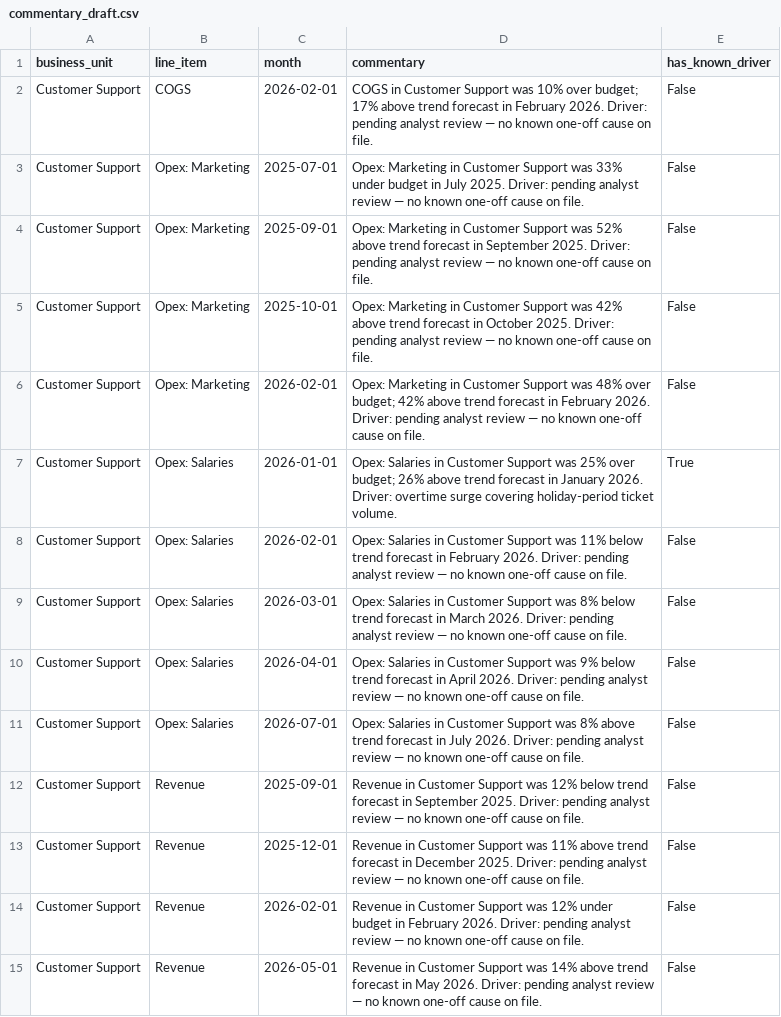
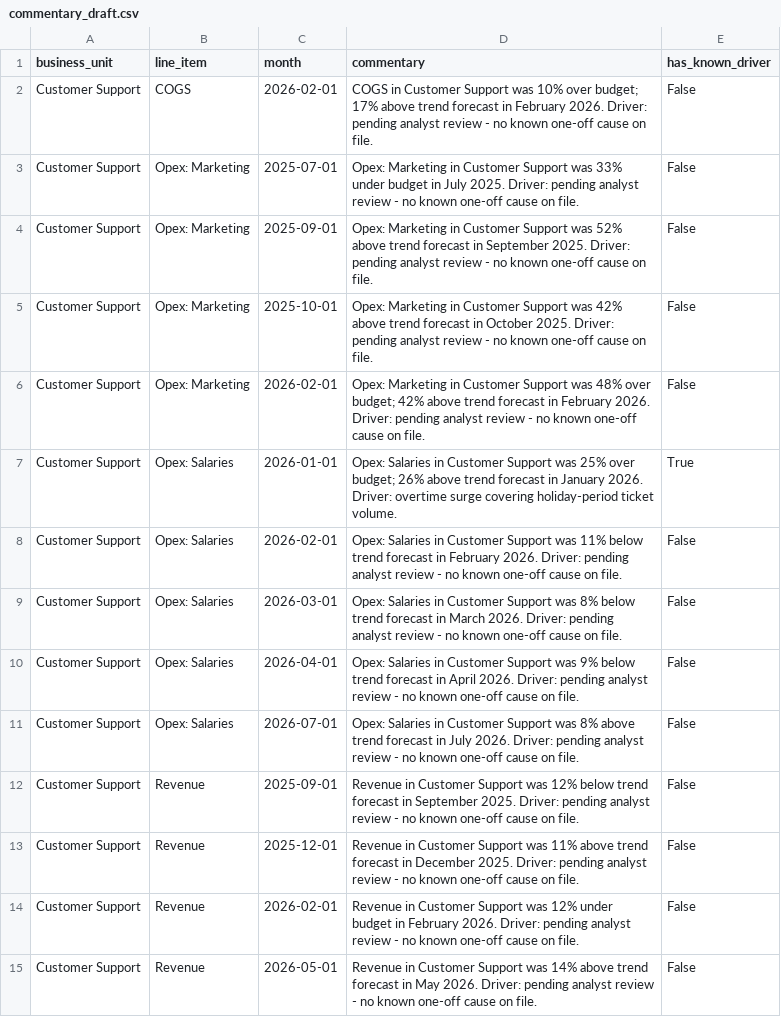
Before and after one commit to maitreyeetiwari5/FPA-Variance-Automation, a CSV file: commentary_draft.csv, drawn as a sheet; only a part is shown; the diff covers the shown part only.

Commit message:
Update commentary_draft.csv

```diff
--- a/commentary_draft.csv
+++ b/commentary_draft.csv
@@ -1,15 +1,15 @@
 business_unit,line_item,month,commentary,has_known_driver
-Customer Support,COGS,2026-02-01,COGS in Customer Support was 10% over budget; 17% above trend forecast in February 2026. Driver: pending analyst review — no known one-off cause on file.,False
-Customer Support,Opex: Marketing,2025-07-01,Opex: Marketing in Customer Support was 33% under budget in July 2025. Driver: pending analyst review — no known one-off cause on file.,False
-Customer Support,Opex: Marketing,2025-09-01,Opex: Marketing in Customer Support was 52% above trend forecast in September 2025. Driver: pending analyst review — no known one-off cause on file.,False
-Customer Support,Opex: Marketing,2025-10-01,Opex: Marketing in Customer Support was 42% above trend forecast in October 2025. Driver: pending analyst review — no known one-off cause on file.,False
-Customer Support,Opex: Marketing,2026-02-01,Opex: Marketing in Customer Support was 48% over budget; 42% above trend forecast in February 2026. Driver: pending analyst review — no known one-off cause on file.,False
+Customer Support,COGS,2026-02-01,COGS in Customer Support was 10% over budget; 17% above trend forecast in February 2026. Driver: pending analyst review - no known one-off cause on file.,False
+Customer Support,Opex: Marketing,2025-07-01,Opex: Marketing in Customer Support was 33% under budget in July 2025. Driver: pending analyst review - no known one-off cause on file.,False
+Customer Support,Opex: Marketing,2025-09-01,Opex: Marketing in Customer Support was 52% above trend forecast in September 2025. Driver: pending analyst review - no known one-off cause on file.,False
+Customer Support,Opex: Marketing,2025-10-01,Opex: Marketing in Customer Support was 42% above trend forecast in October 2025. Driver: pending analyst review - no known one-off cause on file.,False
+Customer Support,Opex: Marketing,2026-02-01,Opex: Marketing in Customer Support was 48% over budget; 42% above trend forecast in February 2026. Driver: pending analyst review - no known one-off cause on file.,False
 Customer Support,Opex: Salaries,2026-01-01,Opex: Salaries in Customer Support was 25% over budget; 26% above trend forecast in January 2026. Driver: overtime surge covering holiday-period ticket volume.,True
-Customer Support,Opex: Salaries,2026-02-01,Opex: Salaries in Customer Support was 11% below trend forecast in February 2026. Driver: pending analyst review — no known one-off cause on file.,False
-Customer Support,Opex: Salaries,2026-03-01,Opex: Salaries in Customer Support was 8% below trend forecast in March 2026. Driver: pending analyst review — no known one-off cause on file.,False
-Customer Support,Opex: Salaries,2026-04-01,Opex: Salaries in Customer Support was 9% below trend forecast in April 2026. Driver: pending analyst review — no known one-off cause on file.,False
-Customer Support,Opex: Salaries,2026-07-01,Opex: Salaries in Customer Support was 8% above trend forecast in July 2026. Driver: pending analyst review — no known one-off cause on file.,False
-Customer Support,Revenue,2025-09-01,Revenue in Customer Support was 12% below trend forecast in September 2025. Driver: pending analyst review — no known one-off cause on file.,False
-Customer Support,Revenue,2025-12-01,Revenue in Customer Support was 11% above trend forecast in December 2025. Driver: pending analyst review — no known one-off cause on file.,False
-Customer Support,Revenue,2026-02-01,Revenue in Customer Support was 12% under budget in February 2026. Driver: pending analyst review — no known one-off cause on file.,False
-Customer Support,Revenue,2026-05-01,Revenue in Customer Support was 14% above trend forecast in May 2026. Driver: pending analyst review — no known one-off cause on file.,False
+Customer Support,Opex: Salaries,2026-02-01,Opex: Salaries in Customer Support was 11% below trend forecast in February 2026. Driver: pending analyst review - no known one-off cause on file.,False
+Customer Support,Opex: Salaries,2026-03-01,Opex: Salaries in Customer Support was 8% below trend forecast in March 2026. Driver: pending analyst review - no known one-off cause on file.,False
+Customer Support,Opex: Salaries,2026-04-01,Opex: Salaries in Customer Support was 9% below trend forecast in April 2026. Driver: pending analyst review - no known one-off cause on file.,False
+Customer Support,Opex: Salaries,2026-07-01,Opex: Salaries in Customer Support was 8% above trend forecast in July 2026. Driver: pending analyst review - no known one-off cause on file.,False
+Customer Support,Revenue,2025-09-01,Revenue in Customer Support was 12% below trend forecast in September 2025. Driver: pending analyst review - no known one-off cause on file.,False
+Customer Support,Revenue,2025-12-01,Revenue in Customer Support was 11% above trend forecast in December 2025. Driver: pending analyst review - no known one-off cause on file.,False
+Customer Support,Revenue,2026-02-01,Revenue in Customer Support was 12% under budget in February 2026. Driver: pending analyst review - no known one-off cause on file.,False
+Customer Support,Revenue,2026-05-01,Revenue in Customer Support was 14% above trend forecast in May 2026. Driver: pending analyst review - no known one-off cause on file.,False
```
Also changed, not shown: 50 edited cells elsewhere in this file.
